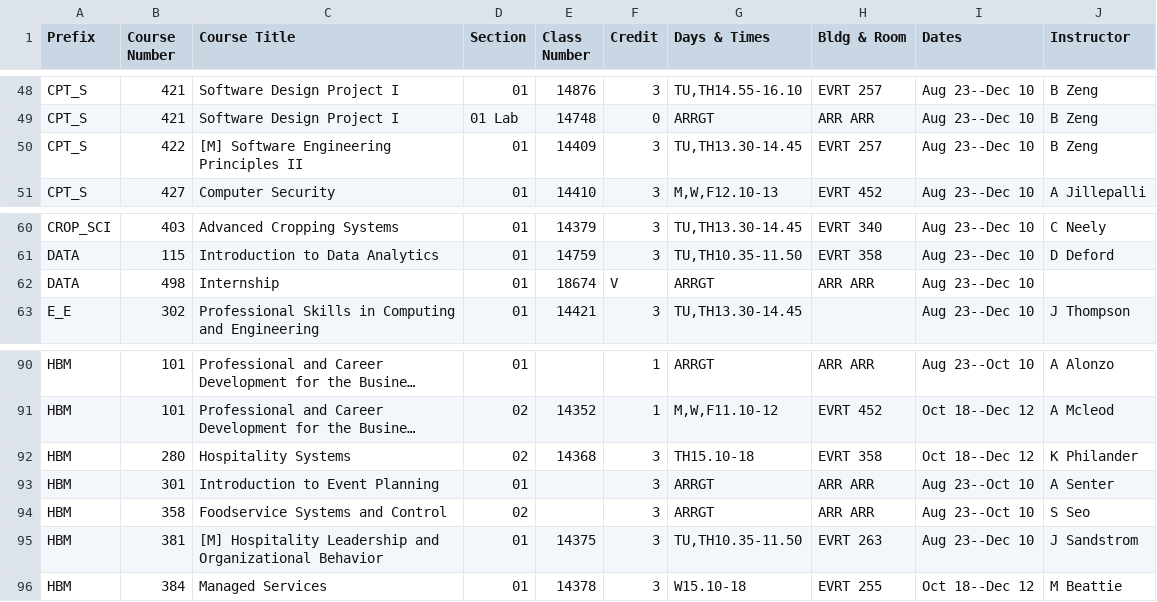
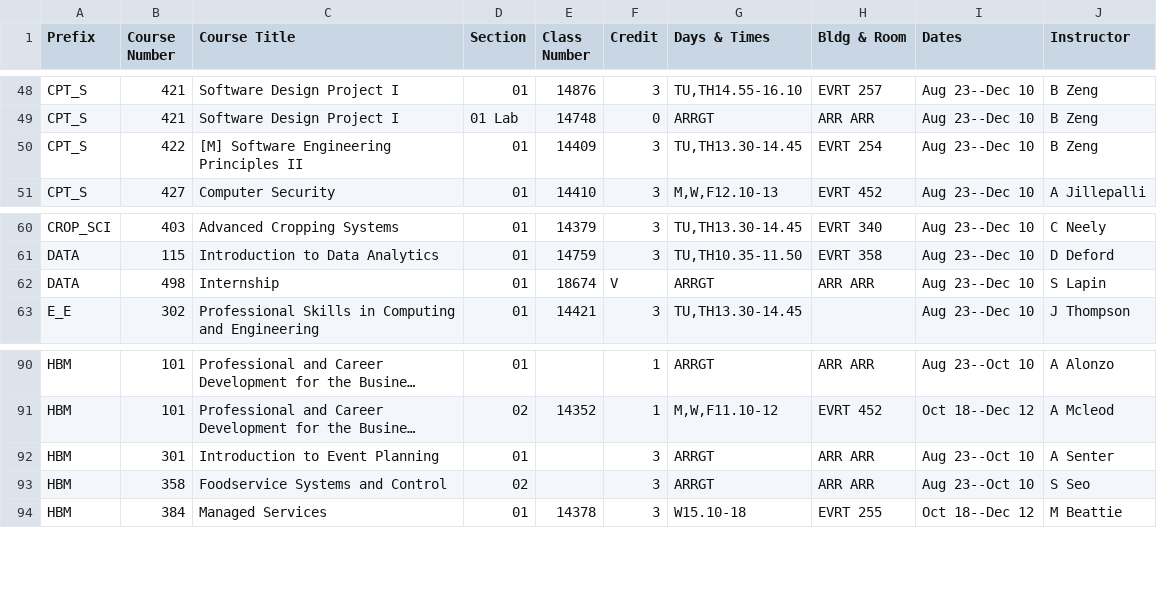
Before and after one commit to shinyamagami/WSU_courses, a CSV file: outputs/Everett_20213.csv, drawn as a sheet; only a part is shown, gaps mark what is left out; long unchanged cells end in …; the diff names each change by its address in the sheet, - before the commit and + after, or states it on an @@ line.

```diff
--- a/outputs/Everett_20213.csv
+++ b/outputs/Everett_20213.csv
-H50 (Bldg & Room): EVRT 257
+H50 (Bldg & Room): EVRT 254
-J62 (Instructor): (empty)
+J62 (Instructor): S Lapin
-row 92: HBM | 280 | Hospitality Systems | 02 | 14368 | 3 | TH15.10-18 | EVRT 358 | Oct 18--Dec 12 | K Philander
-row 95: HBM | 381 | [M] Hospitality Leadership and Organizational Behavior | 01 | 14375 | 3 | TU,TH10.35-11.50 | EVRT 263 | Aug 23--Dec 10 | J Sandstrom
```
Also changed, not shown: outputs/DDP_20213.csv, outputs/Pullman_20213.csv, 3 other files.
